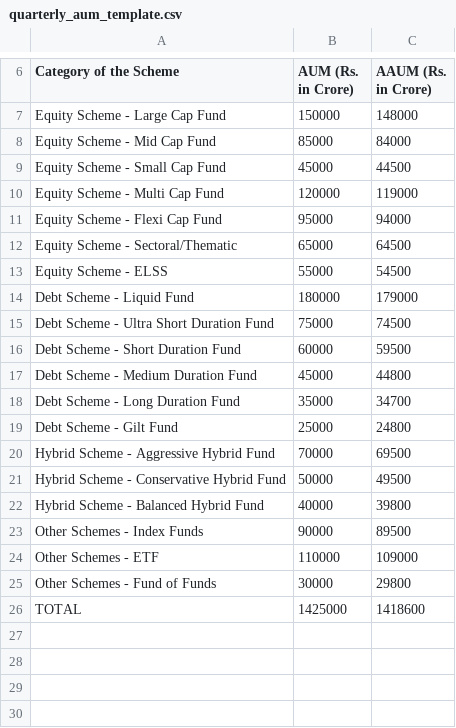
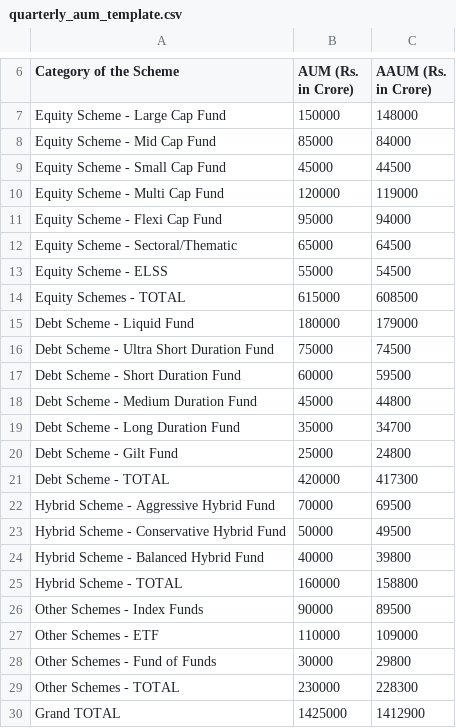
Before and after one commit to Krishnav1/macro-pulse-india, a CSV file: public/templates/quarterly_aum_template.csv, drawn as a sheet; only a part is shown, gaps mark what is left out.

Commit message:
feat: add category subtotals and grand total with visual styling to AUM data

```diff
--- a/public/templates/quarterly_aum_template.csv
+++ b/public/templates/quarterly_aum_template.csv
@@ -13,2 +13,3 @@ Equity Scheme - Sectoral/Thematic,65000,64500
 Equity Scheme - ELSS,55000,54500
+Equity Schemes - TOTAL,615000,608500
 Debt Scheme - Liquid Fund,180000,179000
@@ -19,2 +20,3 @@ Debt Scheme - Long Duration Fund,35000,34700
 Debt Scheme - Gilt Fund,25000,24800
+Debt Scheme - TOTAL,420000,417300
 Hybrid Scheme - Aggressive Hybrid Fund,70000,69500
@@ -22,2 +24,3 @@ Hybrid Scheme - Conservative Hybrid Fund,50000,49500
 Hybrid Scheme - Balanced Hybrid Fund,40000,39800
+Hybrid Scheme - TOTAL,160000,158800
 Other Schemes - Index Funds,90000,89500
@@ -25,2 +28,3 @@ Other Schemes - ETF,110000,109000
 Other Schemes - Fund of Funds,30000,29800
-TOTAL,1425000,1418600
+Other Schemes - TOTAL,230000,228300
+Grand TOTAL,1425000,1412900
```
Also changed, not shown: 10 other files.
